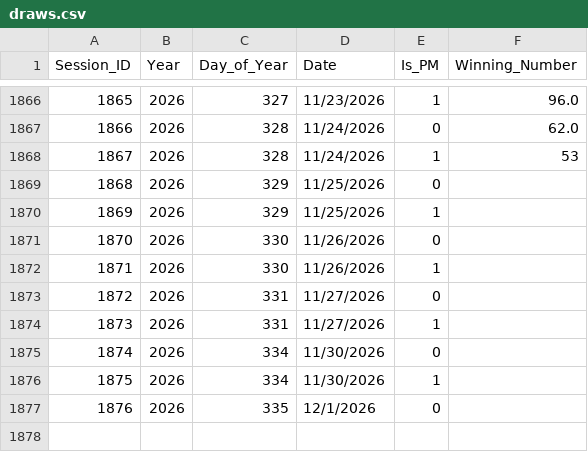
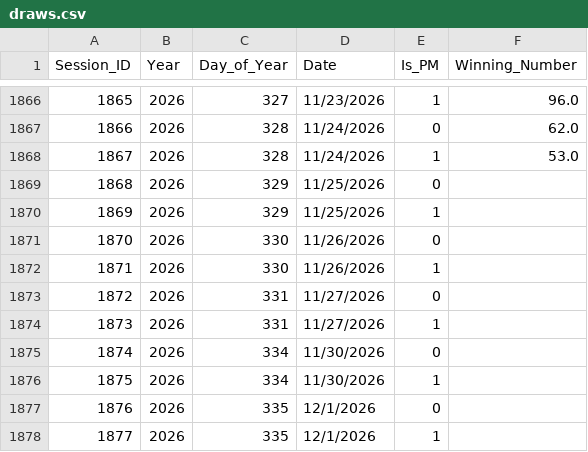
Before and after one commit to khaymay/SAI-2D, a CSV file: data/draws.csv, drawn as a sheet; only a part is shown, gaps mark what is left out.

```diff
--- a/data/draws.csv
+++ b/data/draws.csv
@@ -1867,3 +1867,3 @@ Session_ID,Year,Day_of_Year,Date,Is_PM,Winning_Number
 1866,2026,328,11/24/2026,0,62.0
-1867,2026,328,11/24/2026,1,53
+1867,2026,328,11/24/2026,1,53.0
 1868,2026,329,11/25/2026,0,
@@ -1877 +1877,2 @@ Session_ID,Year,Day_of_Year,Date,Is_PM,Winning_Number
 1876,2026,335,12/1/2026,0,
+1877,2026,335,12/1/2026,1,
```
Also changed, not shown: 1 other file.
